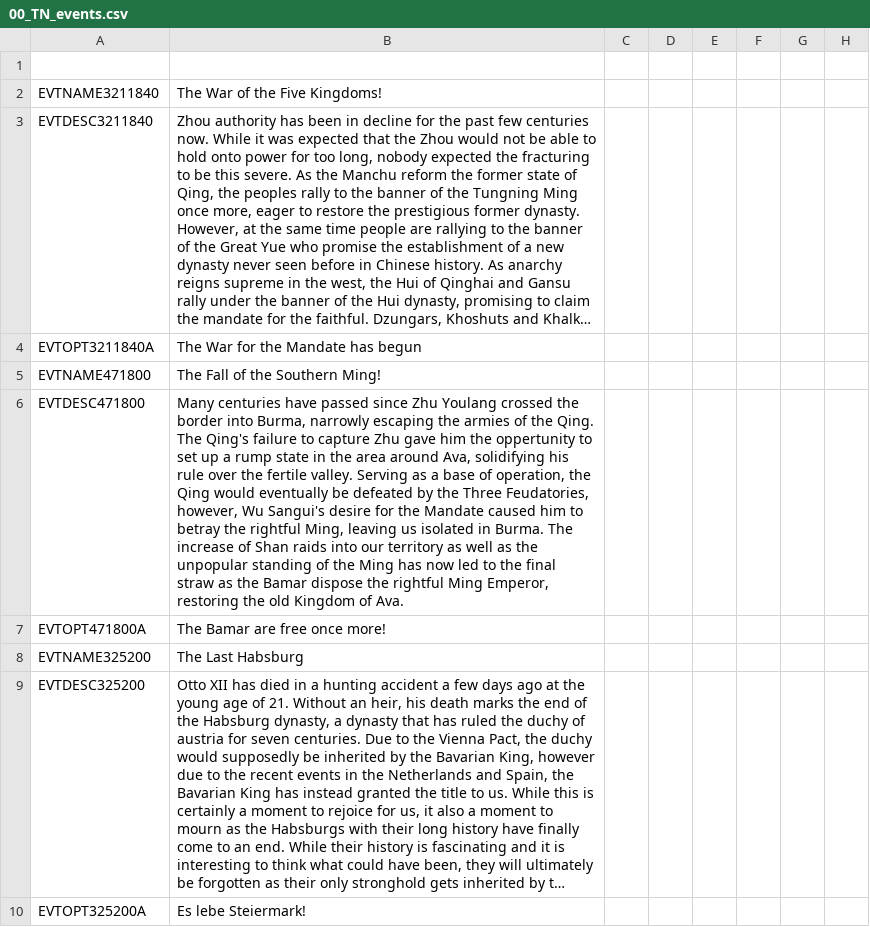
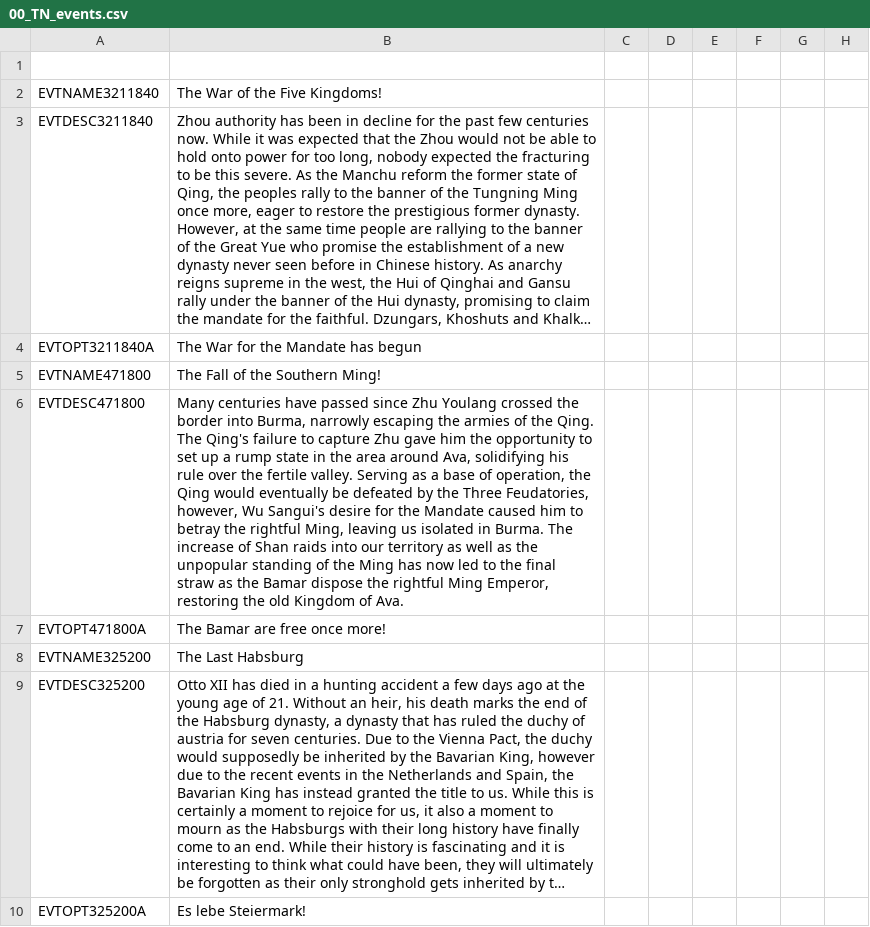
Before and after one commit to TerraNovaVictoria/TerraNova, a CSV file: localisation/00_TN_events.csv, drawn as a sheet; only a part is shown; long unchanged cells end in …; the diff names each change by its address in the sheet, - before the commit and + after, or states it on an @@ line.

```diff
--- a/localisation/00_TN_events.csv
+++ b/localisation/00_TN_events.csv
-B6: …him the oppertunity to set…
+B6: …him the opportunity to set…
```
Also changed, not shown: 8 other files.
